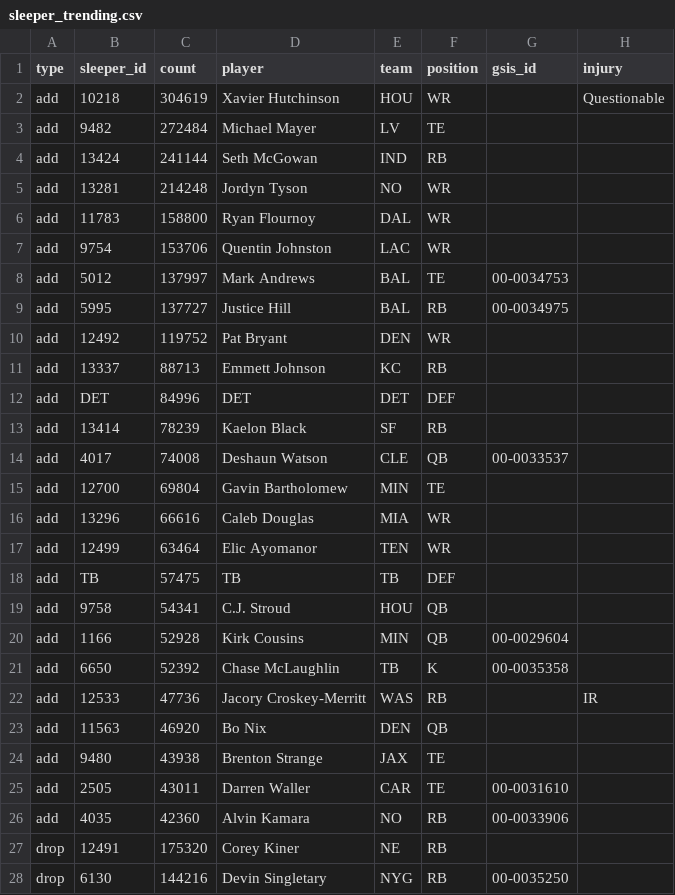
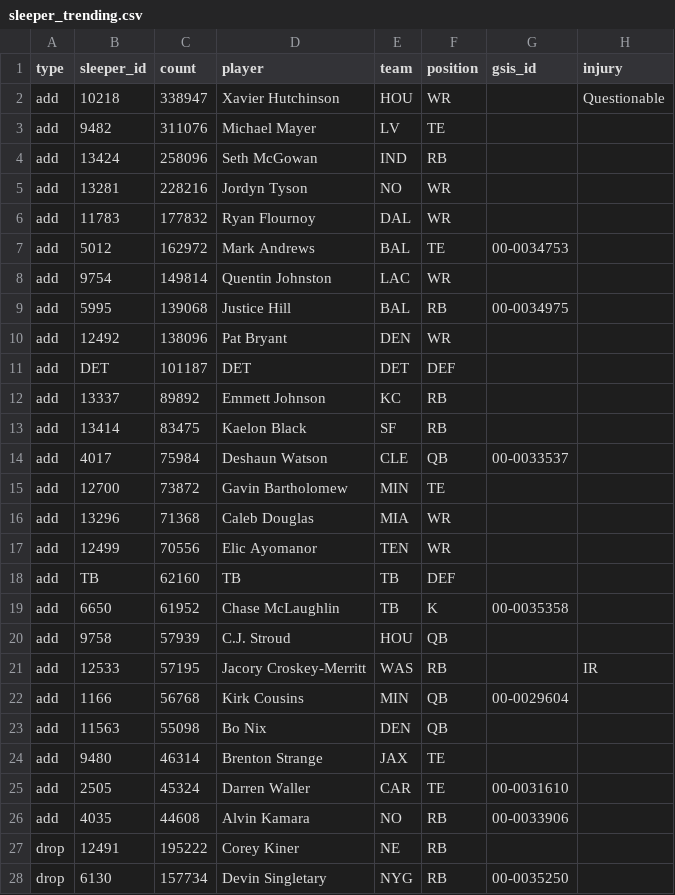
Before and after one commit to bwik4/Matchup-Lab, a CSV file: data/sleeper_trending.csv, drawn as a sheet; only a part is shown; the diff covers the shown part only.

```diff
--- a/data/sleeper_trending.csv
+++ b/data/sleeper_trending.csv
@@ -1,28 +1,28 @@
 type,sleeper_id,count,player,team,position,gsis_id,injury
-add,10218,304619,Xavier Hutchinson,HOU,WR,,Questionable
-add,9482,272484,Michael Mayer,LV,TE,,
-add,13424,241144,Seth McGowan,IND,RB,,
-add,13281,214248,Jordyn Tyson,NO,WR,,
-add,11783,158800,Ryan Flournoy,DAL,WR,,
-add,9754,153706,Quentin Johnston,LAC,WR,,
-add,5012,137997,Mark Andrews,BAL,TE,00-0034753,
-add,5995,137727,Justice Hill,BAL,RB, 00-0034975,
-add,12492,119752,Pat Bryant,DEN,WR,,
-add,13337,88713,Emmett Johnson,KC,RB,,
-add,DET,84996,DET,DET,DEF,,
-add,13414,78239,Kaelon Black,SF,RB,,
-add,4017,74008,Deshaun Watson,CLE,QB,00-0033537,
-add,12700,69804,Gavin Bartholomew,MIN,TE,,
-add,13296,66616,Caleb Douglas,MIA,WR,,
-add,12499,63464,Elic Ayomanor,TEN,WR,,
-add,TB,57475,TB,TB,DEF,,
-add,9758,54341,C.J. Stroud,HOU,QB,,
-add,1166,52928,Kirk Cousins,MIN,QB,00-0029604,
-add,6650,52392,Chase McLaughlin,TB,K, 00-0035358,
-add,12533,47736,Jacory Croskey-Merritt,WAS,RB,,IR
-add,11563,46920,Bo Nix,DEN,QB,,
-add,9480,43938,Brenton Strange,JAX,TE,,
-add,2505,43011,Darren Waller,CAR,TE,00-0031610,
-add,4035,42360,Alvin Kamara,NO,RB,00-0033906,
-drop,12491,175320,Corey Kiner,NE,RB,,
-drop,6130,144216,Devin Singletary,NYG,RB, 00-0035250,
+add,10218,338947,Xavier Hutchinson,HOU,WR,,Questionable
+add,9482,311076,Michael Mayer,LV,TE,,
+add,13424,258096,Seth McGowan,IND,RB,,
+add,13281,228216,Jordyn Tyson,NO,WR,,
+add,11783,177832,Ryan Flournoy,DAL,WR,,
+add,5012,162972,Mark Andrews,BAL,TE,00-0034753,
+add,9754,149814,Quentin Johnston,LAC,WR,,
+add,5995,139068,Justice Hill,BAL,RB, 00-0034975,
+add,12492,138096,Pat Bryant,DEN,WR,,
+add,DET,101187,DET,DET,DEF,,
+add,13337,89892,Emmett Johnson,KC,RB,,
+add,13414,83475,Kaelon Black,SF,RB,,
+add,4017,75984,Deshaun Watson,CLE,QB,00-0033537,
+add,12700,73872,Gavin Bartholomew,MIN,TE,,
+add,13296,71368,Caleb Douglas,MIA,WR,,
+add,12499,70556,Elic Ayomanor,TEN,WR,,
+add,TB,62160,TB,TB,DEF,,
+add,6650,61952,Chase McLaughlin,TB,K, 00-0035358,
+add,9758,57939,C.J. Stroud,HOU,QB,,
+add,12533,57195,Jacory Croskey-Merritt,WAS,RB,,IR
+add,1166,56768,Kirk Cousins,MIN,QB,00-0029604,
+add,11563,55098,Bo Nix,DEN,QB,,
+add,9480,46314,Brenton Strange,JAX,TE,,
+add,2505,45324,Darren Waller,CAR,TE,00-0031610,
+add,4035,44608,Alvin Kamara,NO,RB,00-0033906,
+drop,12491,195222,Corey Kiner,NE,RB,,
+drop,6130,157734,Devin Singletary,NYG,RB, 00-0035250,
```
Also changed, not shown: 7 added rows, 7 removed rows and 16 edited cells elsewhere in this file, data/nba/injuries.csv.
